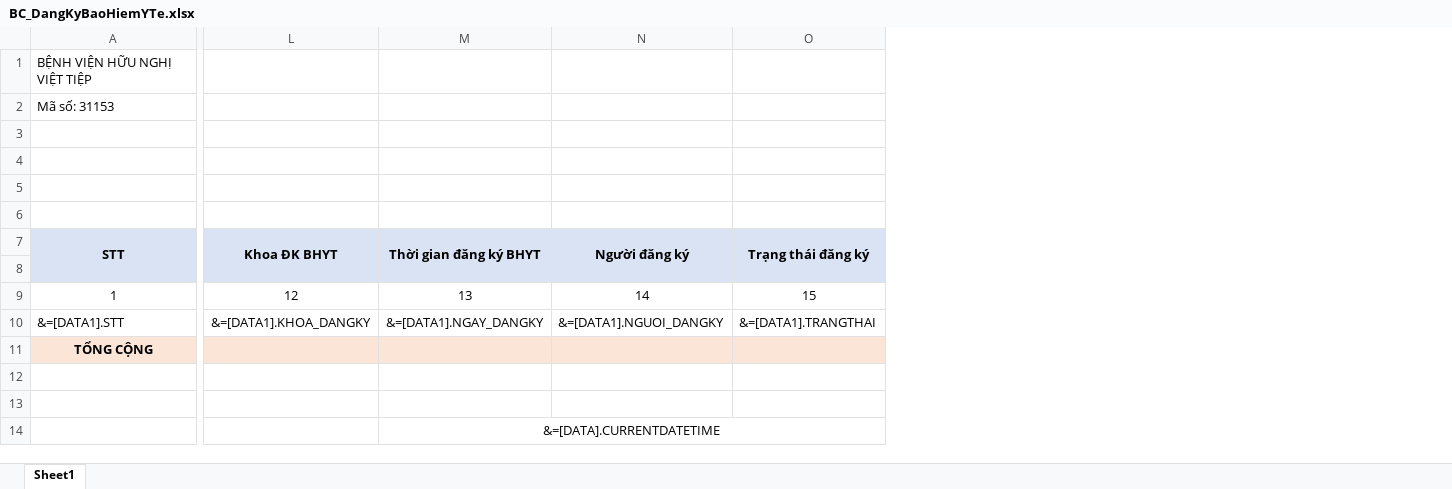
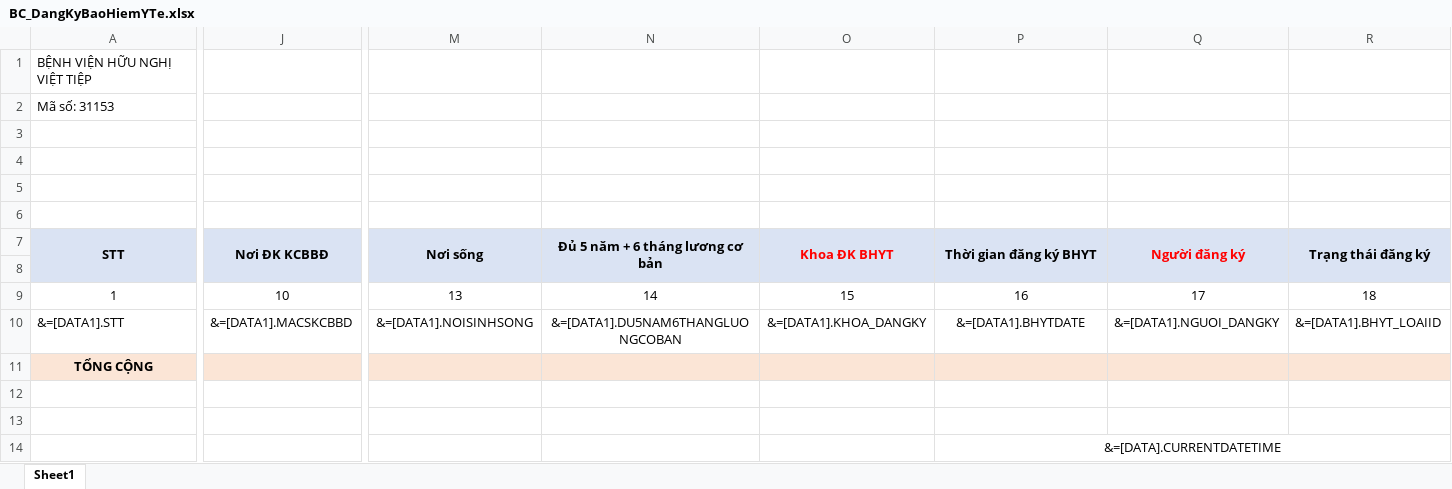
Before and after one commit to gaconleocay/MedicalLink, an Excel workbook: MedicalLink/Templates/BC_DangKyBaoHiemYTe.xlsx, sheet Sheet1, drawn as a sheet; only a part is shown, gaps mark what is left out; values as stored, in another font and other column widths than the file's, no borders; removed rows and columns are numbered as before the commit, all else as after; the diff covers the shown part only; the diff names each change by its address in the sheet, - before the commit and + after, or states it on an @@ line.

```diff
--- a/MedicalLink/Templates/BC_DangKyBaoHiemYTe.xlsx (sheet Sheet1)
+++ b/MedicalLink/Templates/BC_DangKyBaoHiemYTe.xlsx (sheet Sheet1)
+column J, rows 7-10: Nơi ĐK KCBBĐ |  | 10 | &=[DATA1].MACSKCBBD
+column M, rows 7-10: Nơi sống |  | 13 | &=[DATA1].NOISINHSONG
+column N, rows 7-10: Đủ 5 năm + 6 tháng lương cơ bản |  | 14 | &=[DATA1].DU5NAM6THANGLUONGCOBAN
-column O, rows 7-10: Trạng thái đăng ký |  | 15 | &=[DATA1].TRANGTHAI
+column R, rows 7-10: Trạng thái đăng ký |  | 18 | &=[DATA1].BHYT_LOAIID
-O7 text colour: black
+O7 text colour: #FF0000
-Q7 text colour: black
+Q7 text colour: #FF0000
-O9: 12
+O9: 15
-P9: 13
+P9: 16
-Q9: 14
+Q9: 17
-P10: &=[DATA1].NGAY_DANGKY
+P10: &=[DATA1].BHYTDATE
```
Also changed, not shown: 4 edited cells, cell formats and merged cells elsewhere in this sheet, 30 other files.
